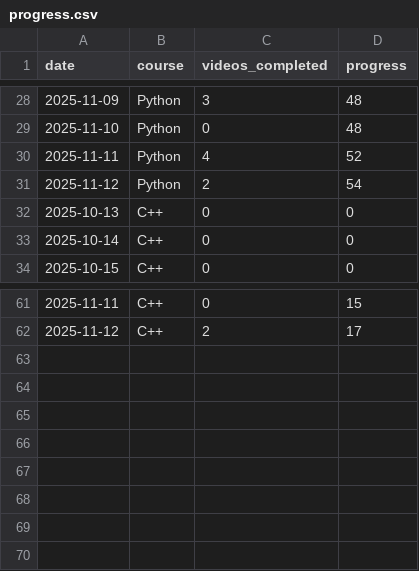
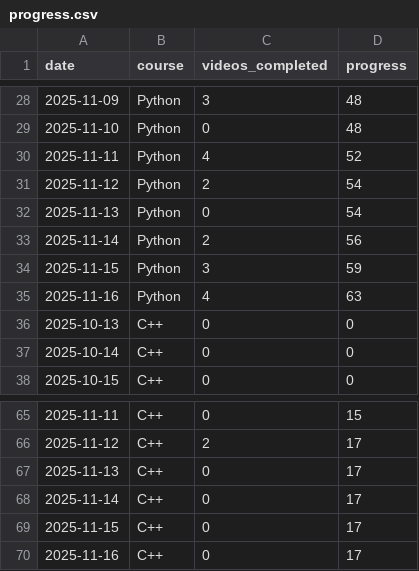
Before and after one commit to Sunpreet29/project-tracker, a CSV file: src/data/progress.csv, drawn as a sheet; only a part is shown, gaps mark what is left out.

Commit message:
13.11.2025 - 16.11.2025 updated progress.csv

```diff
--- a/src/data/progress.csv
+++ b/src/data/progress.csv
@@ -31,2 +31,6 @@ date,course,videos_completed,progress
 2025-11-12,Python,2,54
+2025-11-13,Python,0,54
+2025-11-14,Python,2,56
+2025-11-15,Python,3,59
+2025-11-16,Python,4,63
 2025-10-13,C++,0,0
@@ -62 +66,5 @@ date,course,videos_completed,progress
 2025-11-12,C++,2,17
+2025-11-13,C++,0,17
+2025-11-14,C++,0,17
+2025-11-15,C++,0,17
+2025-11-16,C++,0,17
```
